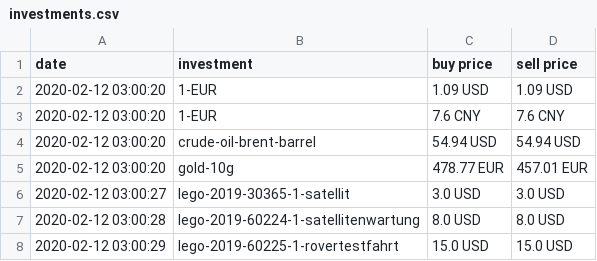
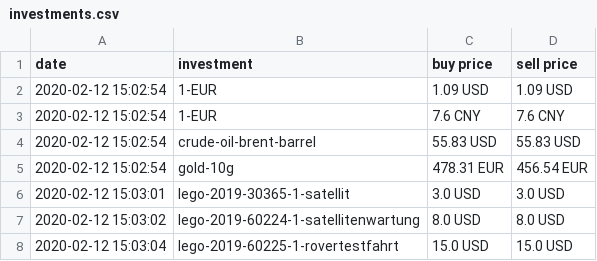
Before and after one commit to ooz/zeitgeist, a CSV file: investments.csv, drawn as a sheet.

```diff
--- a/investments.csv
+++ b/investments.csv
@@ -1,8 +1,8 @@
 date, investment, buy price, sell price
-2020-02-12 03:00:20, 1-EUR, 1.09 USD, 1.09 USD
-2020-02-12 03:00:20, 1-EUR, 7.6 CNY, 7.6 CNY
-2020-02-12 03:00:20, crude-oil-brent-barrel, 54.94 USD, 54.94 USD
-2020-02-12 03:00:20, gold-10g, 478.77 EUR, 457.01 EUR
-2020-02-12 03:00:27, lego-2019-30365-1-satellit, 3.0 USD, 3.0 USD
-2020-02-12 03:00:28, lego-2019-60224-1-satellitenwartung, 8.0 USD, 8.0 USD
-2020-02-12 03:00:29, lego-2019-60225-1-rovertestfahrt, 15.0 USD, 15.0 USD
+2020-02-12 15:02:54, 1-EUR, 1.09 USD, 1.09 USD
+2020-02-12 15:02:54, 1-EUR, 7.6 CNY, 7.6 CNY
+2020-02-12 15:02:54, crude-oil-brent-barrel, 55.83 USD, 55.83 USD
+2020-02-12 15:02:54, gold-10g, 478.31 EUR, 456.54 EUR
+2020-02-12 15:03:01, lego-2019-30365-1-satellit, 3.0 USD, 3.0 USD
+2020-02-12 15:03:02, lego-2019-60224-1-satellitenwartung, 8.0 USD, 8.0 USD
+2020-02-12 15:03:04, lego-2019-60225-1-rovertestfahrt, 15.0 USD, 15.0 USD
```
Also changed, not shown: 1 other file.
